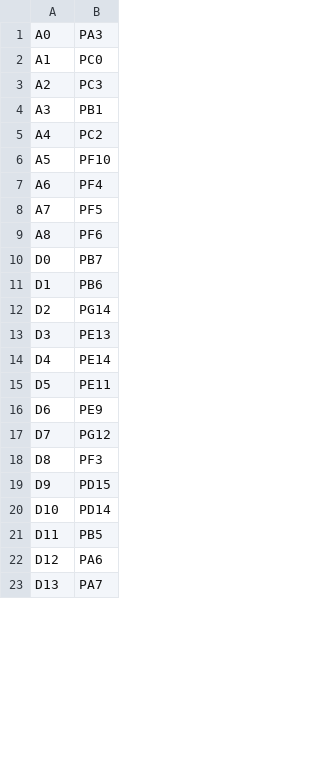
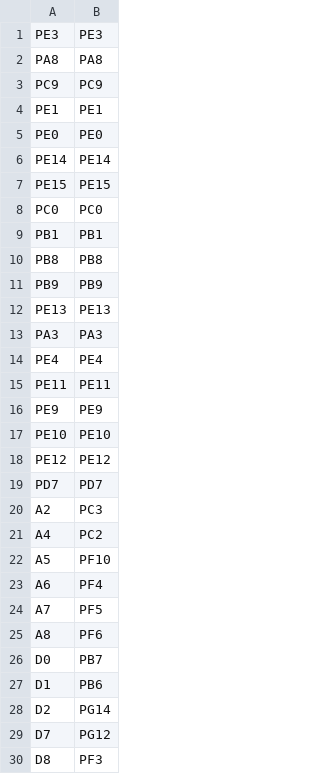
Before and after one commit to MEINE-ERDE/micropython, a CSV file: ports/stm32/boards/ME_FRAME_CONTROLLER_H743/pins.csv, drawn as a sheet; only a part is shown; the shorter side is filled out with more unchanged rows; the diff covers the shown part only.

Commit message:
update pins.csv

```diff
--- a/ports/stm32/boards/ME_FRAME_CONTROLLER_H743/pins.csv
+++ b/ports/stm32/boards/ME_FRAME_CONTROLLER_H743/pins.csv
@@ -1,5 +1,21 @@
-A0,PA3
-A1,PC0
+PE3,PE3
+PA8,PA8
+PC9,PC9
+PE1,PE1
+PE0,PE0
+PE14,PE14
+PE15,PE15
+PC0,PC0
+PB1,PB1
+PB8,PB8
+PB9,PB9
+PE13,PE13
+PA3,PA3
+PE4,PE4
+PE11,PE11
+PE9,PE9
+PE10,PE10
+PE12,PE12
+PD7,PD7
 A2,PC3
-A3,PB1
 A4,PC2
@@ -12,6 +28,2 @@ D1,PB6
 D2,PG14
-D3,PE13
-D4,PE14
-D5,PE11
-D6,PE9
 D7,PG12
```
Also changed, not shown: 18 removed rows and 1 edited cell elsewhere in this file.
